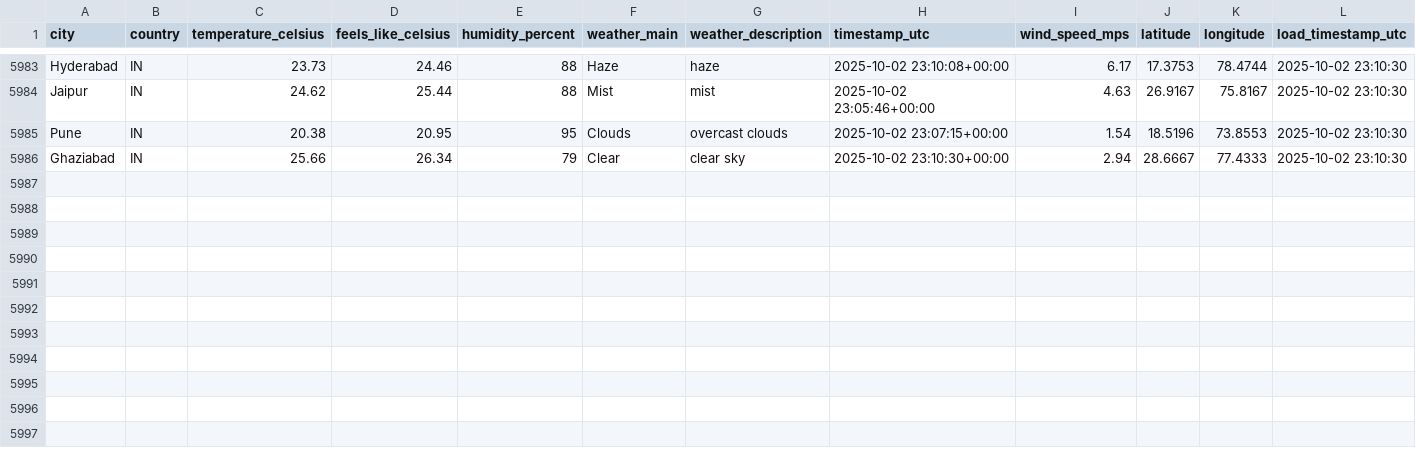
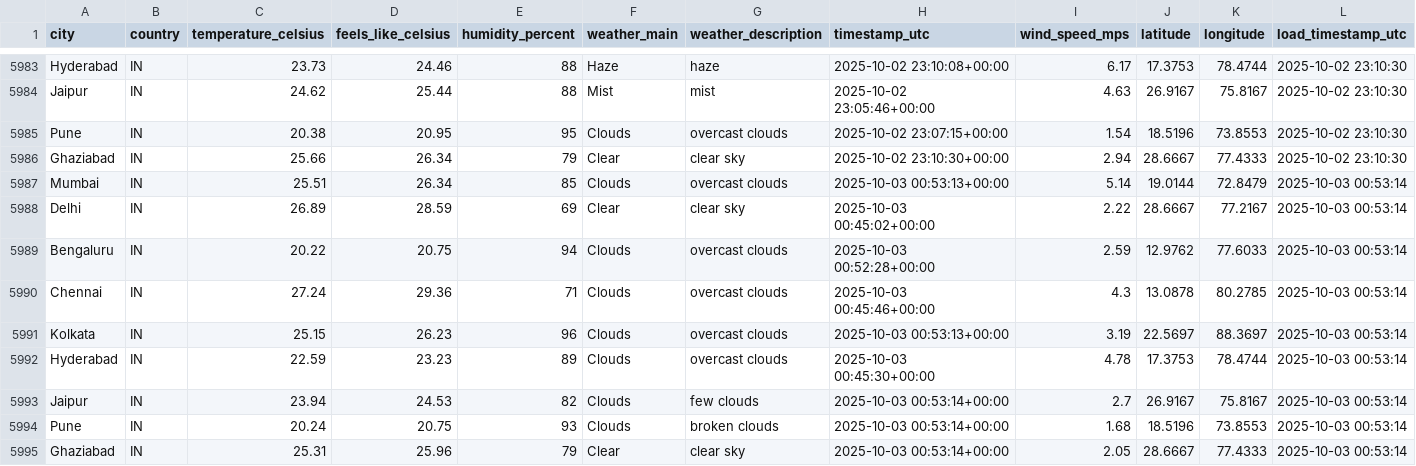
Before and after one commit to 4yushraman-jpg/weather-dashboard, a CSV file: weather_data.csv, drawn as a sheet; only a part is shown, gaps mark what is left out; the diff names each change by its address in the sheet, - before the commit and + after, or states it on an @@ line.

```diff
--- a/weather_data.csv
+++ b/weather_data.csv
+row 5987: Mumbai | IN | 25.51 | 26.34 | 85 | Clouds | overcast clouds | 2025-10-03 00:53:13+00:00 | 5.14 | 19.0144 | 72.8479 | 2025-10-03 00:53:14
+row 5988: Delhi | IN | 26.89 | 28.59 | 69 | Clear | clear sky | 2025-10-03 00:45:02+00:00 | 2.22 | 28.6667 | 77.2167 | 2025-10-03 00:53:14
+row 5989: Bengaluru | IN | 20.22 | 20.75 | 94 | Clouds | overcast clouds | 2025-10-03 00:52:28+00:00 | 2.59 | 12.9762 | 77.6033 | 2025-10-03 00:53:14
+row 5990: Chennai | IN | 27.24 | 29.36 | 71 | Clouds | overcast clouds | 2025-10-03 00:45:46+00:00 | 4.3 | 13.0878 | 80.2785 | 2025-10-03 00:53:14
+row 5991: Kolkata | IN | 25.15 | 26.23 | 96 | Clouds | overcast clouds | 2025-10-03 00:53:13+00:00 | 3.19 | 22.5697 | 88.3697 | 2025-10-03 00:53:14
+row 5992: Hyderabad | IN | 22.59 | 23.23 | 89 | Clouds | overcast clouds | 2025-10-03 00:45:30+00:00 | 4.78 | 17.3753 | 78.4744 | 2025-10-03 00:53:14
+row 5993: Jaipur | IN | 23.94 | 24.53 | 82 | Clouds | few clouds | 2025-10-03 00:53:14+00:00 | 2.7 | 26.9167 | 75.8167 | 2025-10-03 00:53:14
+row 5994: Pune | IN | 20.24 | 20.75 | 93 | Clouds | broken clouds | 2025-10-03 00:53:14+00:00 | 1.68 | 18.5196 | 73.8553 | 2025-10-03 00:53:14
+row 5995: Ghaziabad | IN | 25.31 | 25.96 | 79 | Clear | clear sky | 2025-10-03 00:53:14+00:00 | 2.05 | 28.6667 | 77.4333 | 2025-10-03 00:53:14
```
Also changed, not shown: 1 other file.
